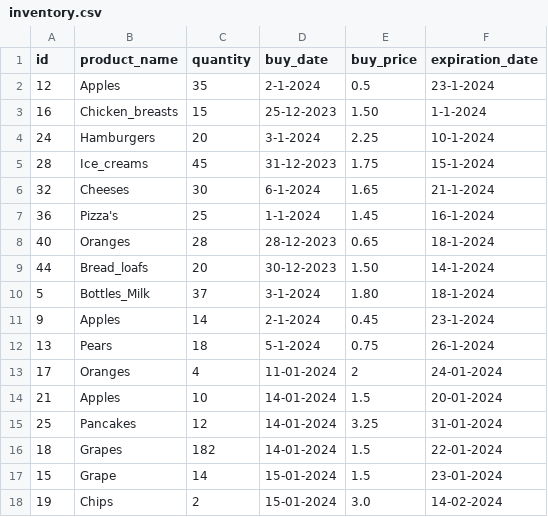
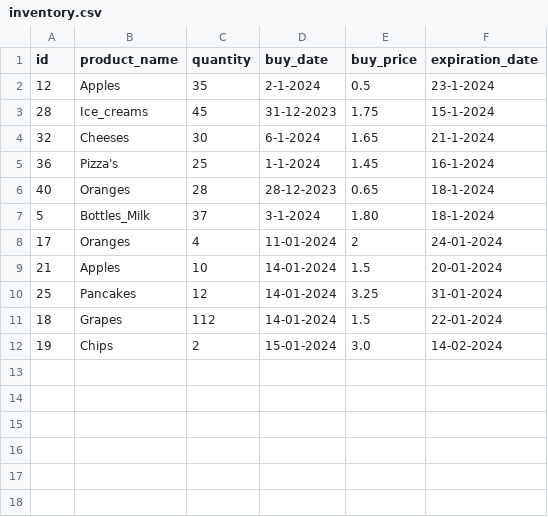
Before and after one commit to gerbenvos18/Local_Superpy, a CSV file: inventory.csv, drawn as a sheet.

```diff
--- a/inventory.csv
+++ b/inventory.csv
@@ -2,4 +2,2 @@ id,product_name,quantity,buy_date,buy_price,expiration_date
 12,Apples,35,2-1-2024,0.5,23-1-2024
-16,Chicken_breasts,15,25-12-2023,1.50,1-1-2024
-24,Hamburgers,20,3-1-2024,2.25,10-1-2024
 28,Ice_creams,45,31-12-2023,1.75,15-1-2024
@@ -8,6 +6,3 @@ id,product_name,quantity,buy_date,buy_price,expiration_date
 40,Oranges,28,28-12-2023,0.65,18-1-2024
-44,Bread_loafs,20,30-12-2023,1.50,14-1-2024
 5,Bottles_Milk,37,3-1-2024,1.80,18-1-2024
-9,Apples,14,2-1-2024,0.45,23-1-2024
-13,Pears,18,5-1-2024,0.75,26-1-2024
 17,Oranges,4,11-01-2024,2,24-01-2024
@@ -15,4 +10,3 @@ id,product_name,quantity,buy_date,buy_price,expiration_date
 25,Pancakes,12,14-01-2024,3.25,31-01-2024
-18,Grapes,182,14-01-2024,1.5,22-01-2024
-15,Grape,14,15-01-2024,1.5,23-01-2024
+18,Grapes,112,14-01-2024,1.5,22-01-2024
 19,Chips,2,15-01-2024,3.0,14-02-2024
```
Also changed, not shown: sales.csv, 3 other files.
